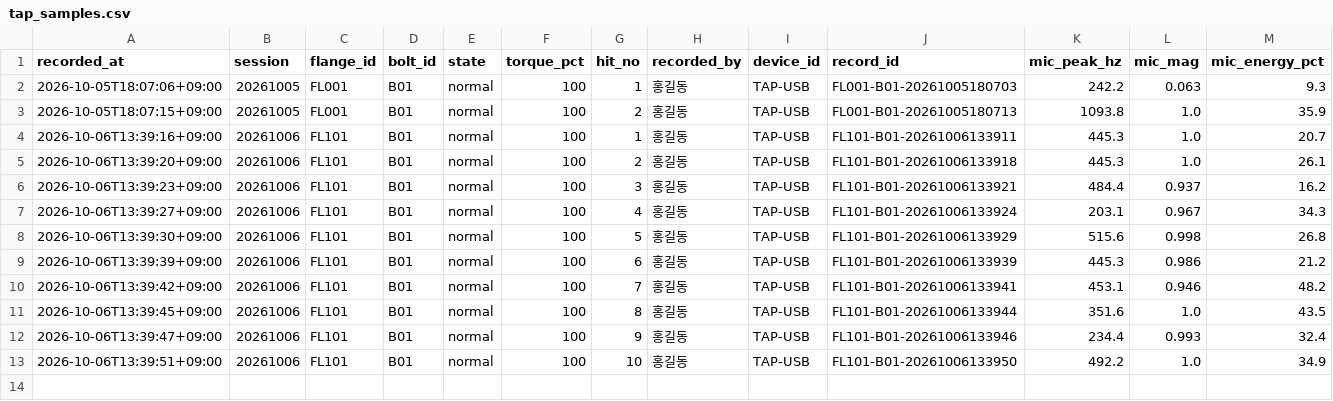
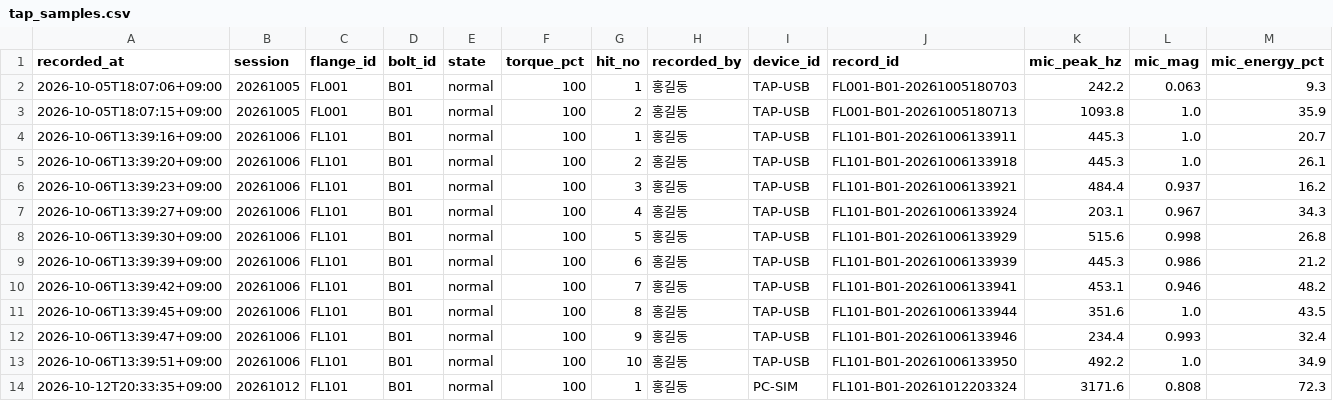
Before and after one commit to HOQofficial/bolt-inspect, a CSV file: data/tap_samples.csv, drawn as a sheet; only a part is shown; rows hold the shown columns only; the diff names each change by its address in the sheet, - before the commit and + after, or states it on an @@ line.

```diff
--- a/data/tap_samples.csv
+++ b/data/tap_samples.csv
+row 14: 2026-10-12T20:33:35+09:00 | 20261012 | FL101 | B01 | normal | 100 | 1 | 홍길동 | PC-SIM | FL101-B01-20261012203324 | 3171.6 | 0.808 | 72.3
```
Also changed, not shown: 19 other files.
